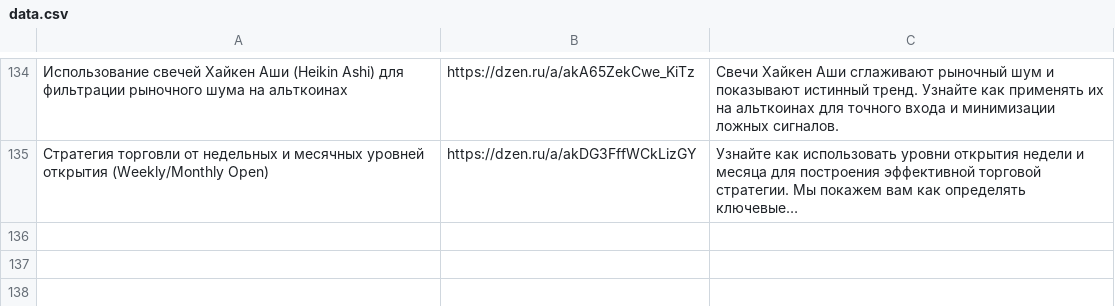
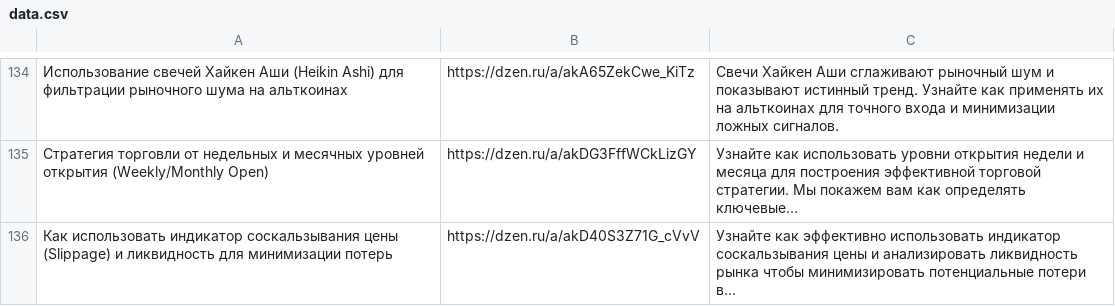
Before and after one commit to stolzmain/zen-auto-site, a CSV file: data.csv, drawn as a sheet; only a part is shown, gaps mark what is left out; the diff names each change by its address in the sheet, - before the commit and + after, or states it on an @@ line.

Commit message:
Обновление data.csv

```diff
--- a/data.csv
+++ b/data.csv
+row 136: Как использовать индикатор соскальзывания цены (Slippage) и ликвидность для минимизации потерь | https://dzen.ru/a/akD40S3Z71G_cVvV | Узнайте как эффективно использовать индикатор соскальзывания цены и анализировать ликвидность рынка чтобы минимизировать потенциальные потери в…
```
